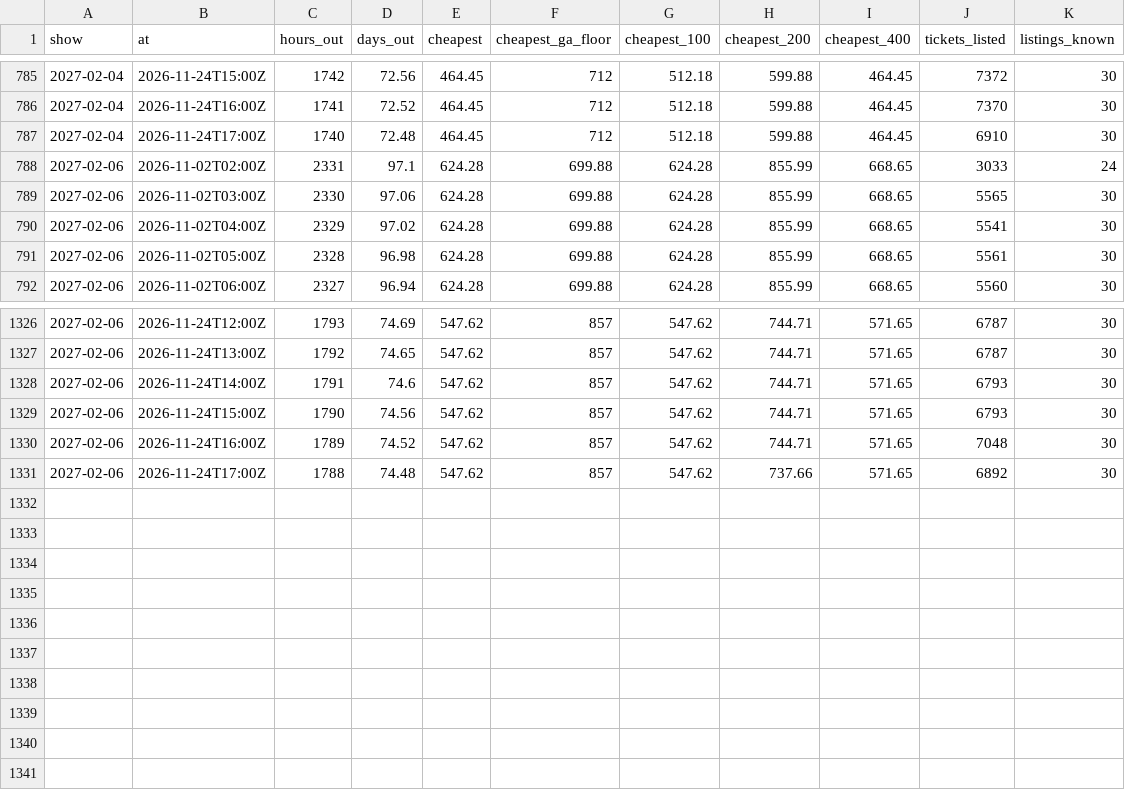
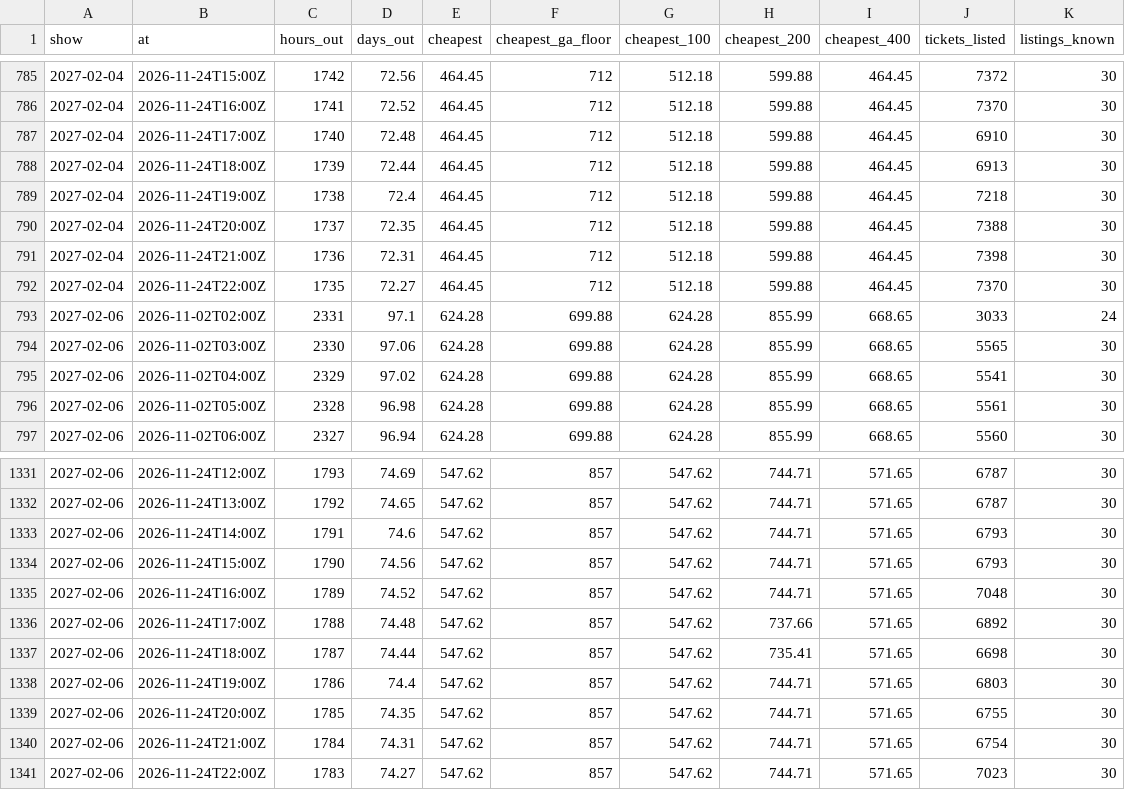
Before and after one commit to MatiasR95/metallica-ticket-clock, a CSV file: data/out/curve.csv, drawn as a sheet; only a part is shown, gaps mark what is left out.

```diff
--- a/data/out/curve.csv
+++ b/data/out/curve.csv
@@ -787,2 +787,7 @@ show,at,hours_out,days_out,cheapest,cheapest_ga_floor,cheapest_100,cheapest_200,
 2027-02-04,2026-11-24T17:00Z,1740,72.48,464.45,712,512.18,599.88,464.45,6910,30
+2027-02-04,2026-11-24T18:00Z,1739,72.44,464.45,712,512.18,599.88,464.45,6913,30
+2027-02-04,2026-11-24T19:00Z,1738,72.4,464.45,712,512.18,599.88,464.45,7218,30
+2027-02-04,2026-11-24T20:00Z,1737,72.35,464.45,712,512.18,599.88,464.45,7388,30
+2027-02-04,2026-11-24T21:00Z,1736,72.31,464.45,712,512.18,599.88,464.45,7398,30
+2027-02-04,2026-11-24T22:00Z,1735,72.27,464.45,712,512.18,599.88,464.45,7370,30
 2027-02-06,2026-11-02T02:00Z,2331,97.1,624.28,699.88,624.28,855.99,668.65,3033,24
@@ -1331 +1336,6 @@ show,at,hours_out,days_out,cheapest,cheapest_ga_floor,cheapest_100,cheapest_200,
 2027-02-06,2026-11-24T17:00Z,1788,74.48,547.62,857,547.62,737.66,571.65,6892,30
+2027-02-06,2026-11-24T18:00Z,1787,74.44,547.62,857,547.62,735.41,571.65,6698,30
+2027-02-06,2026-11-24T19:00Z,1786,74.4,547.62,857,547.62,744.71,571.65,6803,30
+2027-02-06,2026-11-24T20:00Z,1785,74.35,547.62,857,547.62,744.71,571.65,6755,30
+2027-02-06,2026-11-24T21:00Z,1784,74.31,547.62,857,547.62,744.71,571.65,6754,30
+2027-02-06,2026-11-24T22:00Z,1783,74.27,547.62,857,547.62,744.71,571.65,7023,30
```
Also changed, not shown: data/out/pass_compare.csv, data/out/site_curve.csv, 6 other files.
